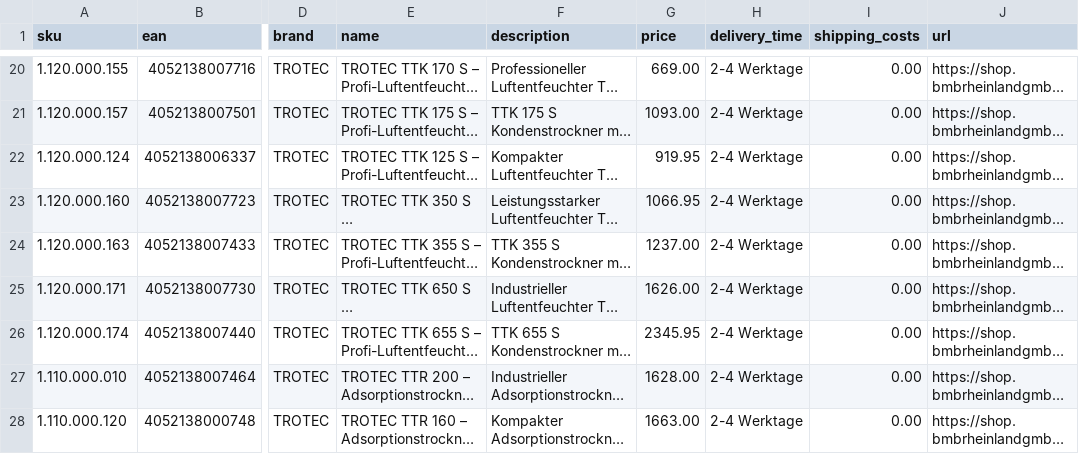
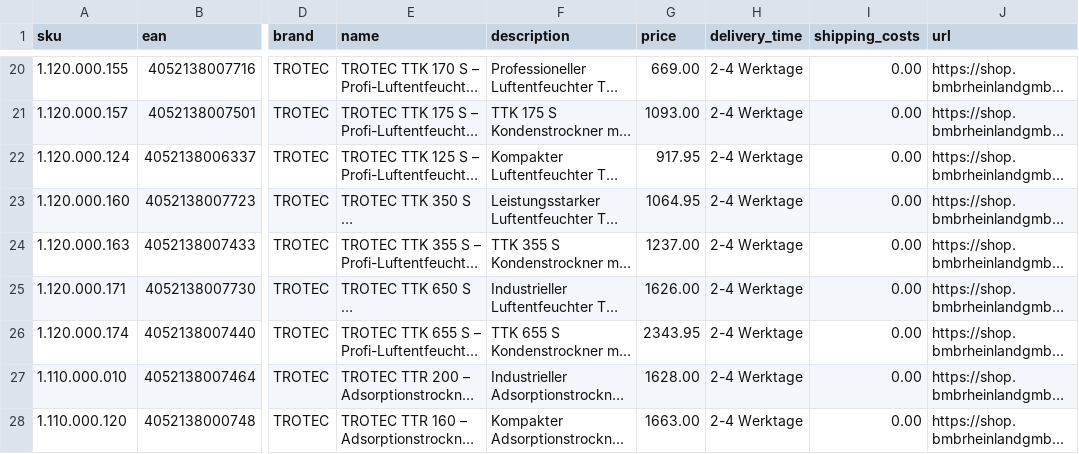
Before and after one commit to Bijan-Bahar/bmb-feeds, a CSV file: idealo-feed-bmb.csv, drawn as a sheet; only a part is shown, gaps mark what is left out; long unchanged cells end in …; the diff names each change by its address in the sheet, - before the commit and + after, or states it on an @@ line.

Commit message:
pricewatch 2026-08-13: reprice TTK 125 S 917.95, TTK 350 S 1064.95, TTK 655 S 2343.95 (bauportal24h re-undercut by 1.00 on all three)

```diff
--- a/idealo-feed-bmb.csv
+++ b/idealo-feed-bmb.csv
-G22 (price): 919.95
+G22 (price): 917.95
-G23 (price): 1066.95
+G23 (price): 1064.95
-G26 (price): 2345.95
+G26 (price): 2343.95
```
